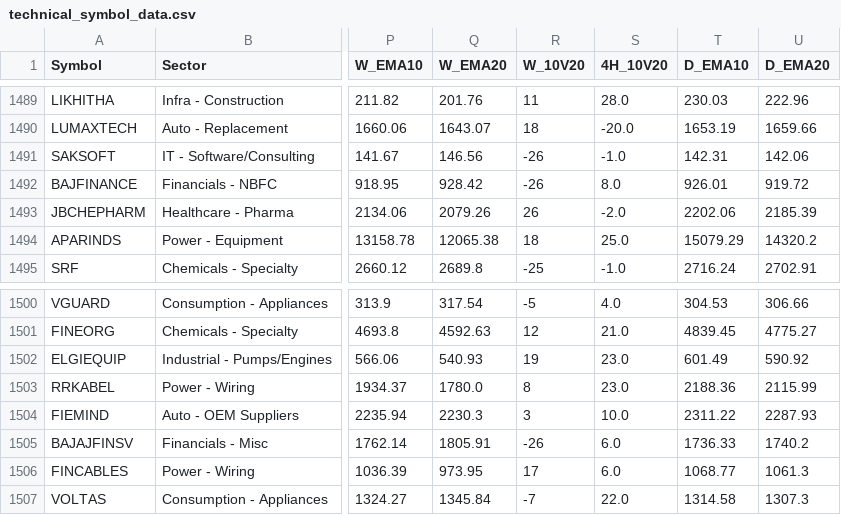
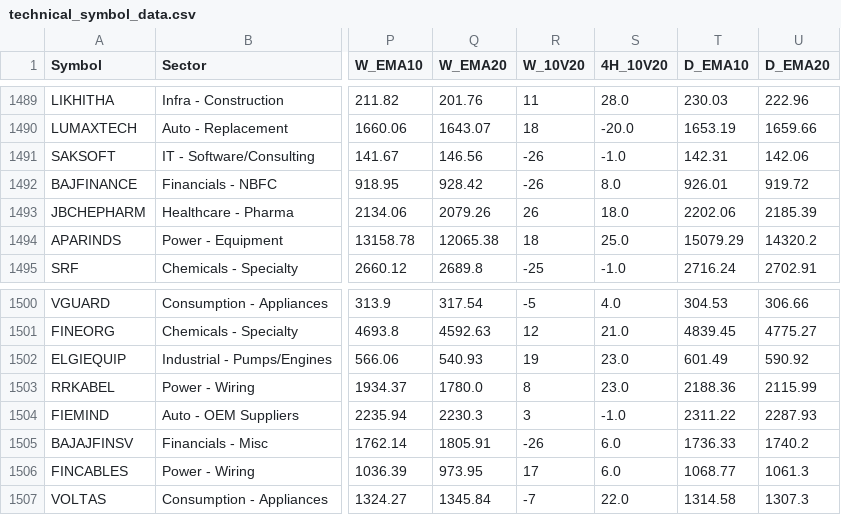
Before and after one commit to aypaninv/market-dashboard, a CSV file: technical_symbol_data.csv, drawn as a sheet; only a part is shown, gaps mark what is left out; the diff names each change by its address in the sheet, - before the commit and + after, or states it on an @@ line.

```diff
--- a/technical_symbol_data.csv
+++ b/technical_symbol_data.csv
-S1493 (4H_10V20): -2.0
+S1493 (4H_10V20): 18.0
-S1504 (4H_10V20): 10.0
+S1504 (4H_10V20): -1.0
```
Also changed, not shown: portfolio_report.csv.
